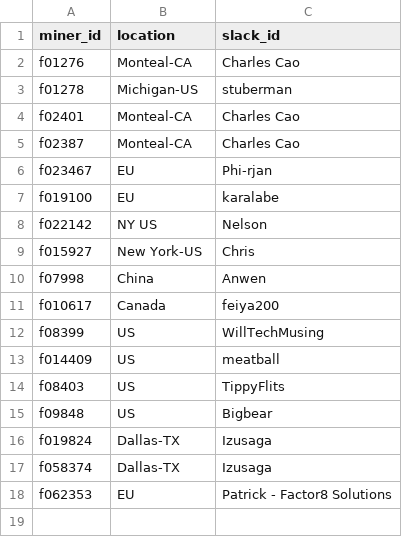
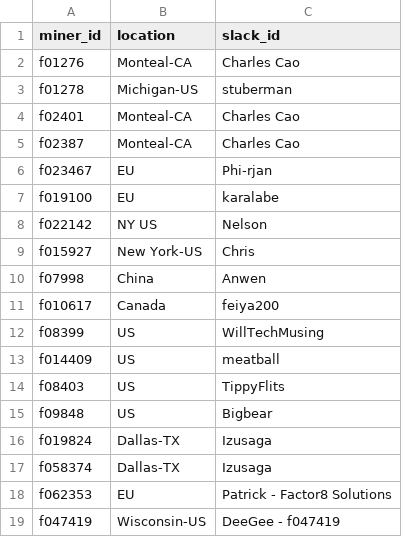
Before and after one commit to filswan/swan, a CSV file: trusted_miner.csv, drawn as a sheet; the diff names each change by its address in the sheet, - before the commit and + after, or states it on an @@ line.

Commit message:
Update trusted_miner.csv

```diff
--- a/trusted_miner.csv
+++ b/trusted_miner.csv
+row 19: f047419 | Wisconsin-US | DeeGee - f047419
```
